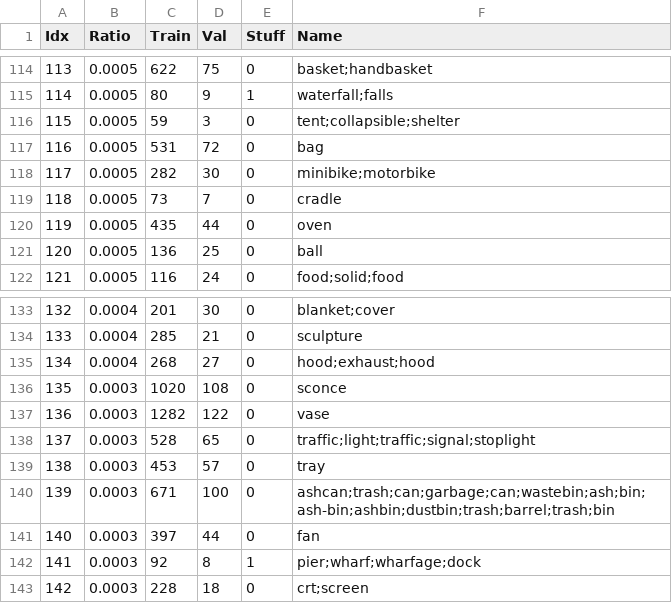
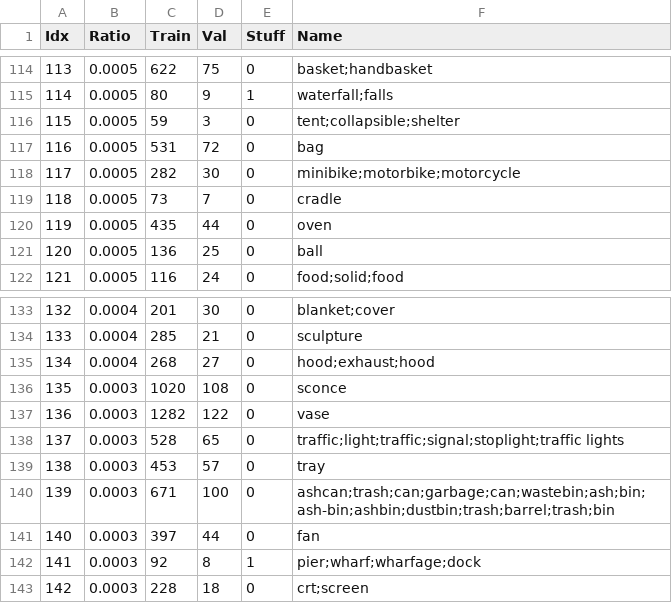
Before and after one commit to akamran2001/CAPTCHA_ML, a CSV file: pretrained_seg_model/data/object150_info.csv, drawn as a sheet; only a part is shown, gaps mark what is left out.

```diff
--- a/pretrained_seg_model/data/object150_info.csv
+++ b/pretrained_seg_model/data/object150_info.csv
@@ -117,3 +117,3 @@ Idx,Ratio,Train,Val,Stuff,Name
 116,0.0005,531,72,0,bag
-117,0.0005,282,30,0,minibike;motorbike
+117,0.0005,282,30,0,minibike;motorbike;motorcycle
 118,0.0005,73,7,0,cradle
@@ -137,3 +137,3 @@ Idx,Ratio,Train,Val,Stuff,Name
 136,0.0003,1282,122,0,vase
-137,0.0003,528,65,0,traffic;light;traffic;signal;stoplight
+137,0.0003,528,65,0,traffic;light;traffic;signal;stoplight;traffic lights
 138,0.0003,453,57,0,tray
```
Also changed, not shown: 3 other files.
